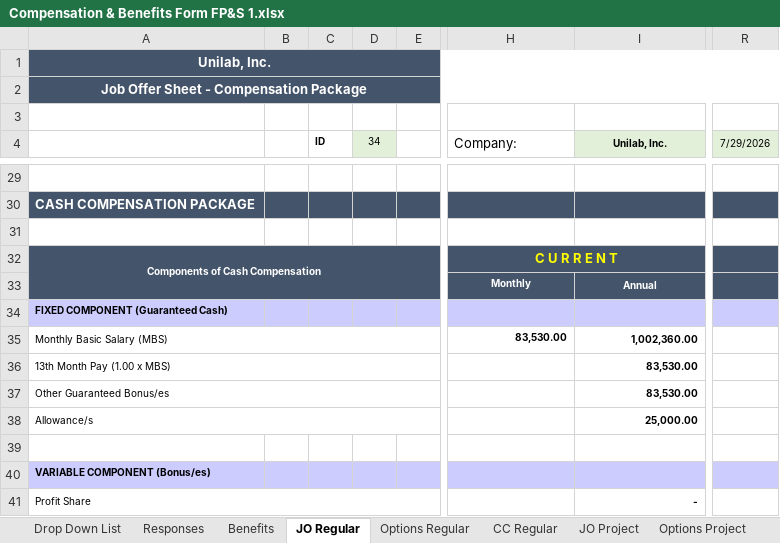
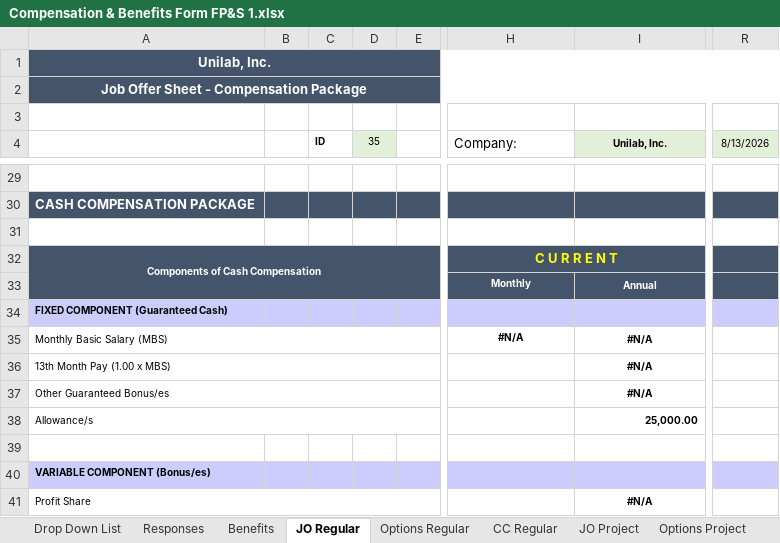
Before and after one commit to relaude/joboffer, an Excel workbook: Documents/Compensation & Benefits Form FP&S 1.xlsx, sheet JO Regular, drawn as a sheet; only a part is shown, gaps mark what is left out; values as stored, in another font and other column widths than the file's, no borders; the diff covers the shown part only; the diff names each change by its address in the sheet, - before the commit and + after, or states it on an @@ line.

```diff
--- a/Documents/Compensation & Benefits Form FP&S 1.xlsx (sheet JO Regular)
+++ b/Documents/Compensation & Benefits Form FP&S 1.xlsx (sheet JO Regular)
-D4: 34
+D4: 35
-R4: 7/29/2026
+R4: 8/13/2026
-H35 (Company:): 83,530.00
+H35 (Company:): #N/A
-H35:I35 alignment: right
+H35:I35 alignment: center
-I35 (Unilab, Inc.): 1,002,360.00
+I35 (Unilab, Inc.): #N/A
-I36:I37 (Unilab, Inc.): 83,530.00
+I36:I37 (Unilab, Inc.): #N/A
-I36:I37 alignment: right
+I36:I37 alignment: center
-I41 (Unilab, Inc.): -
+I41 (Unilab, Inc.): #N/A
-I41 alignment: right
+I41 alignment: center
```
Also changed, not shown: 1 added row, 1 removed row, 11 edited cells and cell formats elsewhere in this sheet, sheet Options Regular, sheet Responses, sheet CC Regular, sheet Options Project, hidden cells, Documents/CandidateResponse.xlsx, Documents/Compensation & Benefits Form - TEST.xlsx, 47 other files.
